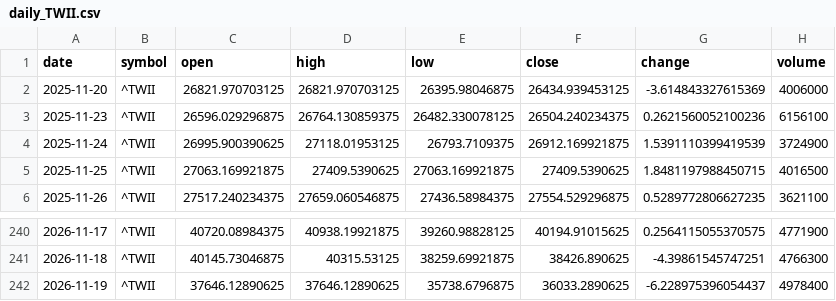
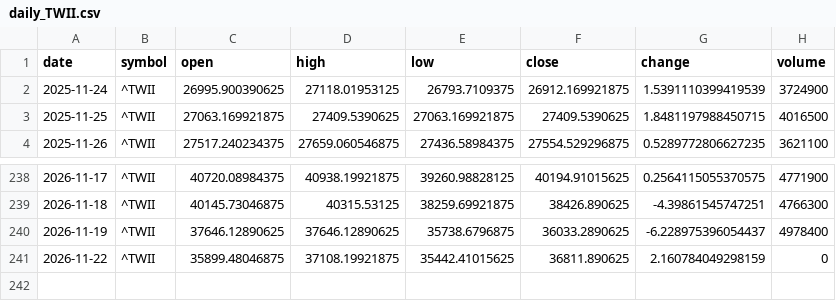
Before and after one commit to timhun/daily-podcast-stk, a CSV file: data/market/daily_TWII.csv, drawn as a sheet; only a part is shown, gaps mark what is left out.

```diff
--- a/data/market/daily_TWII.csv
+++ b/data/market/daily_TWII.csv
@@ -1,4 +1,2 @@
 date,symbol,open,high,low,close,change,volume
-2025-11-20,^TWII,26821.970703125,26821.970703125,26395.98046875,26434.939453125,-3.614843327615369,4006000
-2025-11-23,^TWII,26596.029296875,26764.130859375,26482.330078125,26504.240234375,0.2621560052100236,6156100
 2025-11-24,^TWII,26995.900390625,27118.01953125,26793.7109375,26912.169921875,1.5391110399419539,3724900
@@ -242 +240,2 @@ date,symbol,open,high,low,close,change,volume
 2026-11-19,^TWII,37646.12890625,37646.12890625,35738.6796875,36033.2890625,-6.228975396054437,4978400
+2026-11-22,^TWII,35899.48046875,37108.19921875,35442.41015625,36811.890625,2.160784049298159,0
```
Also changed, not shown: data/market/daily_0050_TW.csv, data/market/daily_2330_TW.csv, 10 other files.
